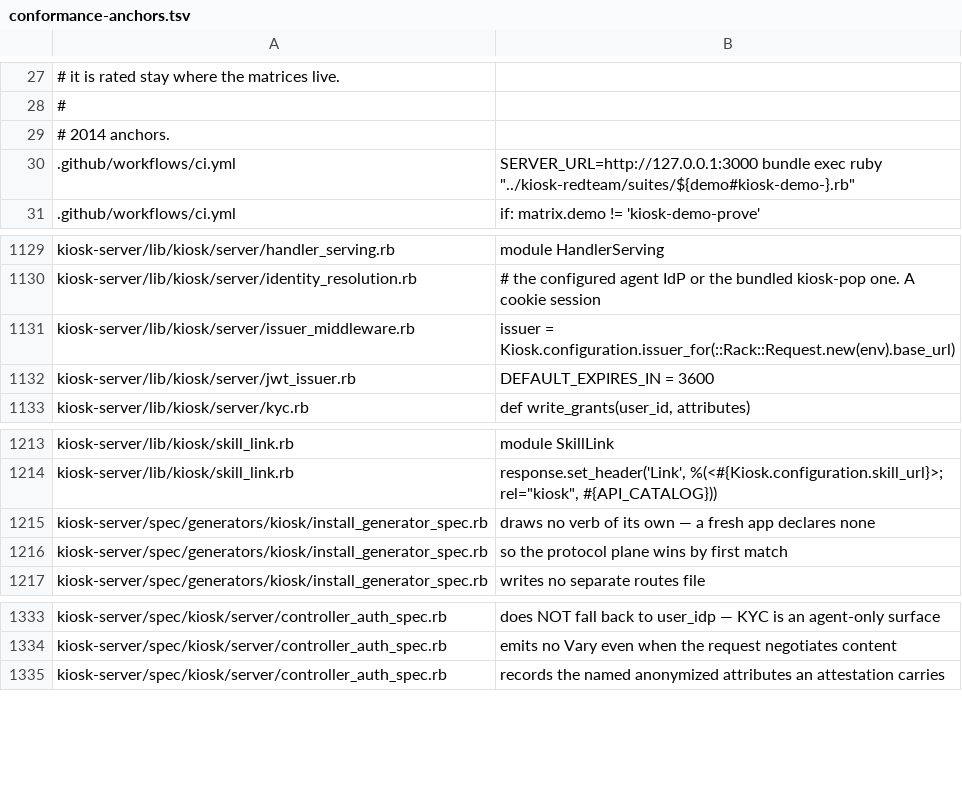
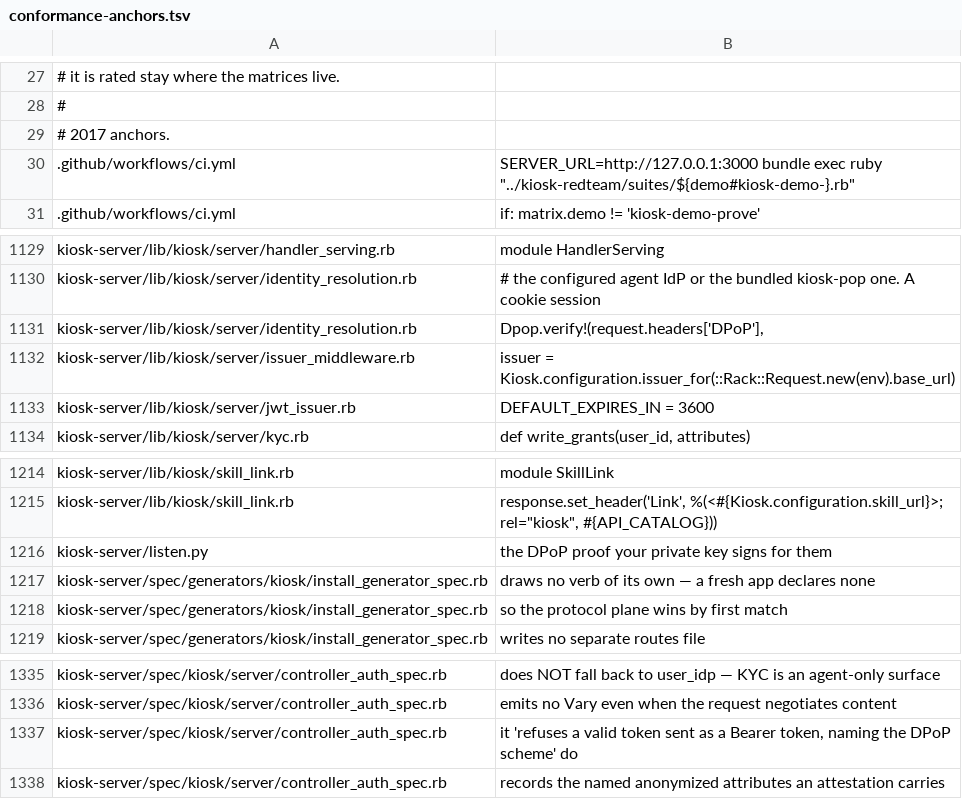
Before and after one commit to kiosk-hq/kiosk, a TSV file: spec/conformance-anchors.tsv, drawn as a sheet; only a part is shown, gaps mark what is left out.

```diff
--- a/spec/conformance-anchors.tsv
+++ b/spec/conformance-anchors.tsv
@@ -28,3 +28,3 @@
 #
-# 2014 anchors.
+# 2017 anchors.
 .github/workflows/ci.yml	          SERVER_URL=http://127.0.0.1:3000 bundle exec ruby "../kiosk-redteam/suites/${demo#kiosk-demo-}.rb"
@@ -1130,2 +1130,3 @@ kiosk-server/lib/kiosk/server/handler_serving.rb	module HandlerServing
 kiosk-server/lib/kiosk/server/identity_resolution.rb	# the configured agent IdP or the bundled kiosk-pop one. A cookie session
+kiosk-server/lib/kiosk/server/identity_resolution.rb	Dpop.verify!(request.headers['DPoP'],
 kiosk-server/lib/kiosk/server/issuer_middleware.rb	issuer = Kiosk.configuration.issuer_for(::Rack::Request.new(env).base_url)
@@ -1214,2 +1215,3 @@ kiosk-server/lib/kiosk/skill_link.rb	module SkillLink
 kiosk-server/lib/kiosk/skill_link.rb	response.set_header('Link', %(<#{Kiosk.configuration.skill_url}>; rel="kiosk", #{API_CATALOG}))
+kiosk-server/listen.py	the DPoP proof your private key signs for them
 kiosk-server/spec/generators/kiosk/install_generator_spec.rb	draws no verb of its own — a fresh app declares none
@@ -1334,2 +1336,3 @@ kiosk-server/spec/kiosk/server/controller_auth_spec.rb	does NOT fall back to use
 kiosk-server/spec/kiosk/server/controller_auth_spec.rb	emits no Vary even when the request negotiates content
+kiosk-server/spec/kiosk/server/controller_auth_spec.rb	it 'refuses a valid token sent as a Bearer token, naming the DPoP scheme' do
 kiosk-server/spec/kiosk/server/controller_auth_spec.rb	records the named anonymized attributes an attestation carries
```
